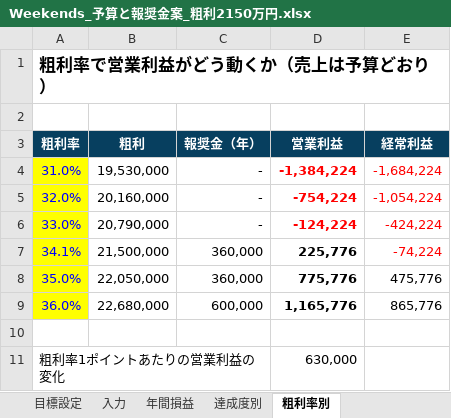
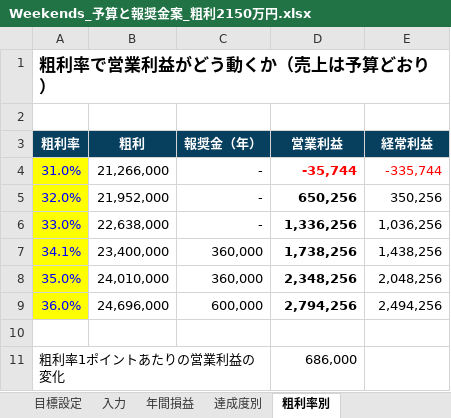
Before and after one commit to ayataka20/margin-calculator, an Excel workbook: excel/Weekends_予算と報奨金案_粗利2150万円.xlsx, sheet 粗利率別, drawn as a sheet; values as stored, in another font and other column widths than the file's, no borders; the diff names each change by its address in the sheet, - before the commit and + after, or states it on an @@ line.

```diff
--- a/excel/Weekends_予算と報奨金案_粗利2150万円.xlsx (sheet 粗利率別)
+++ b/excel/Weekends_予算と報奨金案_粗利2150万円.xlsx (sheet 粗利率別)
-B4 (粗利): 19,530,000
+B4 (粗利): 21,266,000
-D4 (営業利益): -1,384,224
+D4 (営業利益): -35,744
-E4 (経常利益): -1,684,224
+E4 (経常利益): -335,744
-B5 (粗利): 20,160,000
+B5 (粗利): 21,952,000
-D5 (営業利益): -754,224
+D5 (営業利益): 650,256
-D5:E6 text colour: #FF0000
+D5:E6 text colour: black
-E5 (経常利益): -1,054,224
+E5 (経常利益): 350,256
-B6 (粗利): 20,790,000
+B6 (粗利): 22,638,000
-D6 (営業利益): -124,224
+D6 (営業利益): 1,336,256
-E6 (経常利益): -424,224
+E6 (経常利益): 1,036,256
-B7 (粗利): 21,500,000
+B7 (粗利): 23,400,000
-D7 (営業利益): 225,776
+D7 (営業利益): 1,738,256
-E7 (経常利益): -74,224
+E7 (経常利益): 1,438,256
-E7 text colour: #FF0000
+E7 text colour: black
-B8 (粗利): 22,050,000
+B8 (粗利): 24,010,000
-D8 (営業利益): 775,776
+D8 (営業利益): 2,348,256
-E8 (経常利益): 475,776
+E8 (経常利益): 2,048,256
-B9 (粗利): 22,680,000
+B9 (粗利): 24,696,000
-D9 (営業利益): 1,165,776
+D9 (営業利益): 2,794,256
-E9 (経常利益): 865,776
+E9 (経常利益): 2,494,256
-D11 (営業利益): 630,000
+D11 (営業利益): 686,000
```
Also changed, not shown: sheet 共通部あり・なし, sheet 月別（スマレジ版）, sheet 目標設定, sheet 達成度別, sheet 月別目標と営業利益, sheet 年間損益, 1 more sheet, charts or pictures, excel/Weekends_2027年度_目標と報奨金_店長説明用.xlsx, excel/Weekends_2027年度予算_社長用.xlsx, 2 other files.
